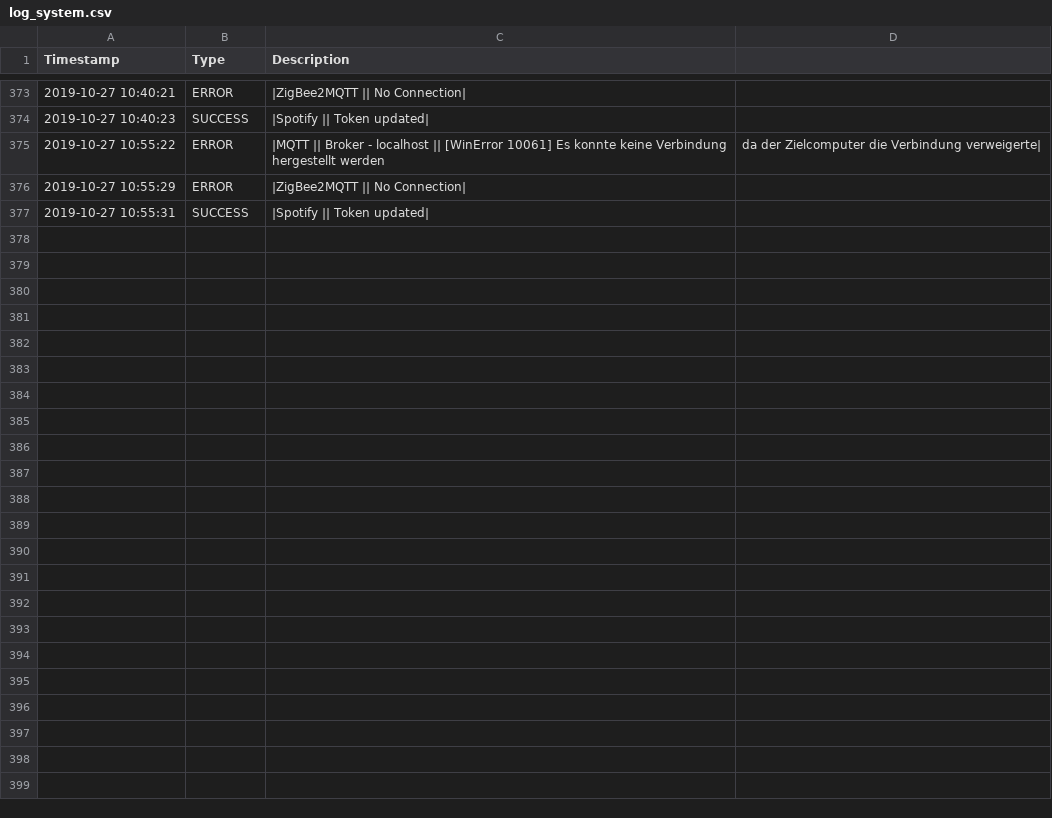
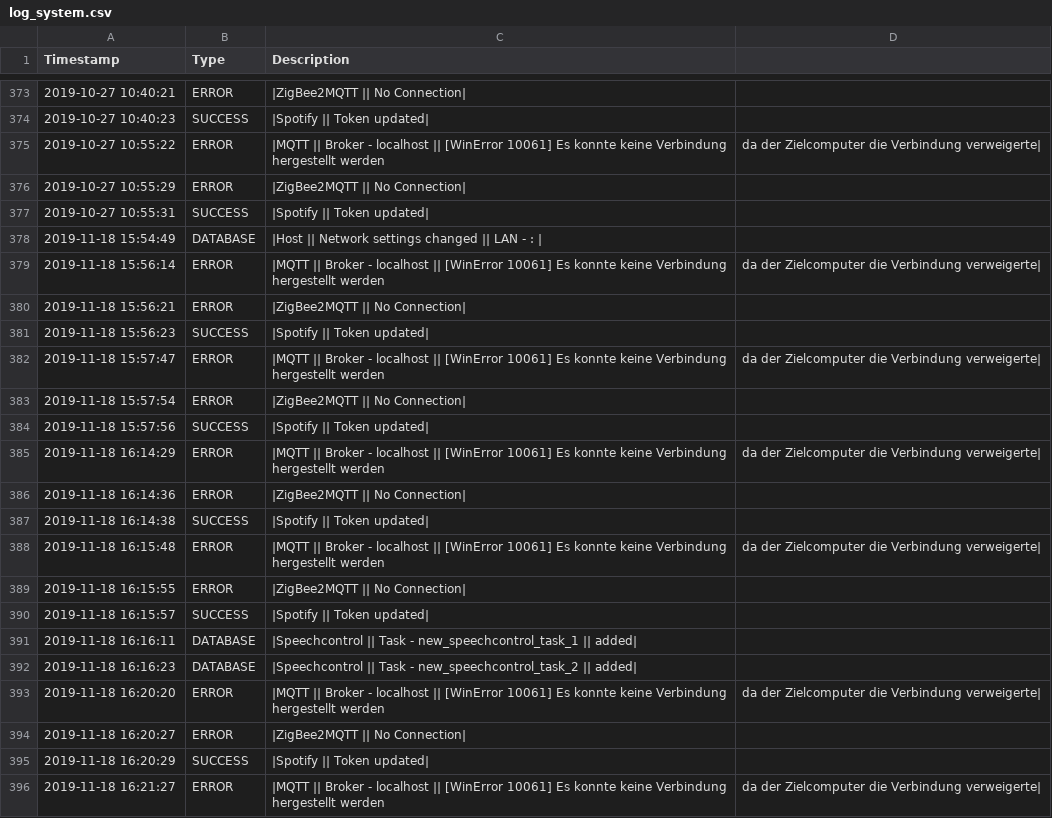
Before and after one commit to stanman71/Priscilla, a CSV file: data/logs/log_system.csv, drawn as a sheet; only a part is shown, gaps mark what is left out; the diff covers the shown part only; the diff names each change by its address in the sheet, - before the commit and + after, or states it on an @@ line.

Commit message:
add gui speechcontrol

```diff
--- a/data/logs/log_system.csv
+++ b/data/logs/log_system.csv
+row 378: 2019-11-18 15:54:49 | DATABASE | |Host || Network settings changed || LAN - :
+row 379: 2019-11-18 15:56:14 | ERROR | |MQTT || Broker - localhost || [WinError 10061] Es konnte keine Verbindung hergestellt werden | da der Zielcomputer die Verbindung verweigerte
+row 380: 2019-11-18 15:56:21 | ERROR | |ZigBee2MQTT || No Connection
+row 381: 2019-11-18 15:56:23 | SUCCESS | |Spotify || Token updated
+row 382: 2019-11-18 15:57:47 | ERROR | |MQTT || Broker - localhost || [WinError 10061] Es konnte keine Verbindung hergestellt werden | da der Zielcomputer die Verbindung verweigerte
+row 383: 2019-11-18 15:57:54 | ERROR | |ZigBee2MQTT || No Connection
+row 384: 2019-11-18 15:57:56 | SUCCESS | |Spotify || Token updated
+row 385: 2019-11-18 16:14:29 | ERROR | |MQTT || Broker - localhost || [WinError 10061] Es konnte keine Verbindung hergestellt werden | da der Zielcomputer die Verbindung verweigerte
+row 386: 2019-11-18 16:14:36 | ERROR | |ZigBee2MQTT || No Connection
+row 387: 2019-11-18 16:14:38 | SUCCESS | |Spotify || Token updated
+row 388: 2019-11-18 16:15:48 | ERROR | |MQTT || Broker - localhost || [WinError 10061] Es konnte keine Verbindung hergestellt werden | da der Zielcomputer die Verbindung verweigerte
+row 389: 2019-11-18 16:15:55 | ERROR | |ZigBee2MQTT || No Connection
+row 390: 2019-11-18 16:15:57 | SUCCESS | |Spotify || Token updated
+row 391: 2019-11-18 16:16:11 | DATABASE | |Speechcontrol || Task - new_speechcontrol_task_1 || added
+row 392: 2019-11-18 16:16:23 | DATABASE | |Speechcontrol || Task - new_speechcontrol_task_2 || added
+row 393: 2019-11-18 16:20:20 | ERROR | |MQTT || Broker - localhost || [WinError 10061] Es konnte keine Verbindung hergestellt werden | da der Zielcomputer die Verbindung verweigerte
+row 394: 2019-11-18 16:20:27 | ERROR | |ZigBee2MQTT || No Connection
+row 395: 2019-11-18 16:20:29 | SUCCESS | |Spotify || Token updated
+row 396: 2019-11-18 16:21:27 | ERROR | |MQTT || Broker - localhost || [WinError 10061] Es konnte keine Verbindung hergestellt werden | da der Zielcomputer die Verbindung verweigerte
```
Also changed, not shown: 35 added rows elsewhere in this file, 13 other files.
